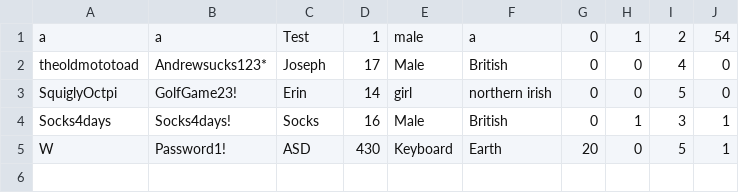
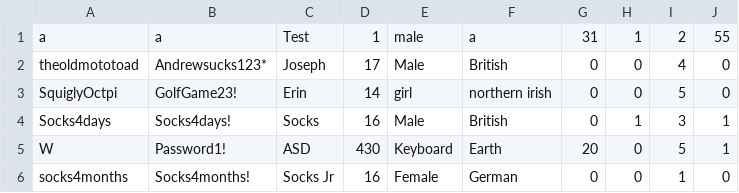
Before and after one commit to Socks4days/The-ULTIMATE-golf-quiz, a CSV file: The ULTIMATE golf quiz/bin/Debug/Users.csv, drawn as a sheet.

```diff
--- a/The ULTIMATE golf quiz/bin/Debug/Users.csv
+++ b/The ULTIMATE golf quiz/bin/Debug/Users.csv
@@ -1,2 +1,2 @@
-a,a,Test,1,male,a,0,1,2,54
+a,a,Test,1,male,a,31,1,2,55
 theoldmototoad,Andrewsucks123*,Joseph,17,Male,British,0,0,4,0
@@ -5 +5,2 @@ Socks4days,Socks4days!,Socks,16,Male,British,0,1,3,1
 W,Password1!,ASD,430,Keyboard,Earth,20,0,5,1
+socks4months,Socks4months!,Socks Jr,16,Female,German,0,0,1,0
```
Also changed, not shown: The ULTIMATE golf quiz/bin/Debug/PictureQuestions.csv, The ULTIMATE golf quiz/bin/Debug/TypeItQuestions.csv, 39 other files.
